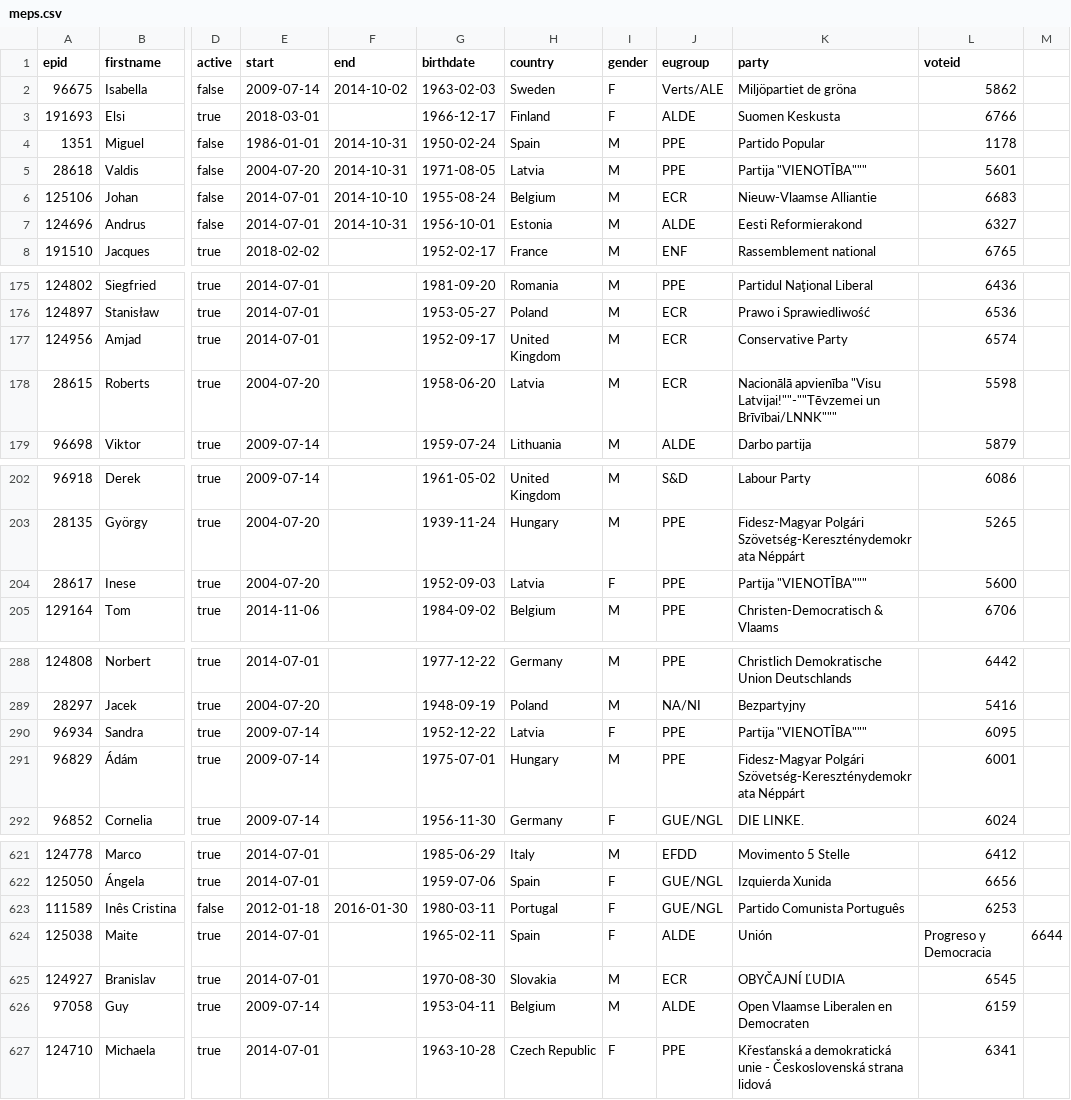
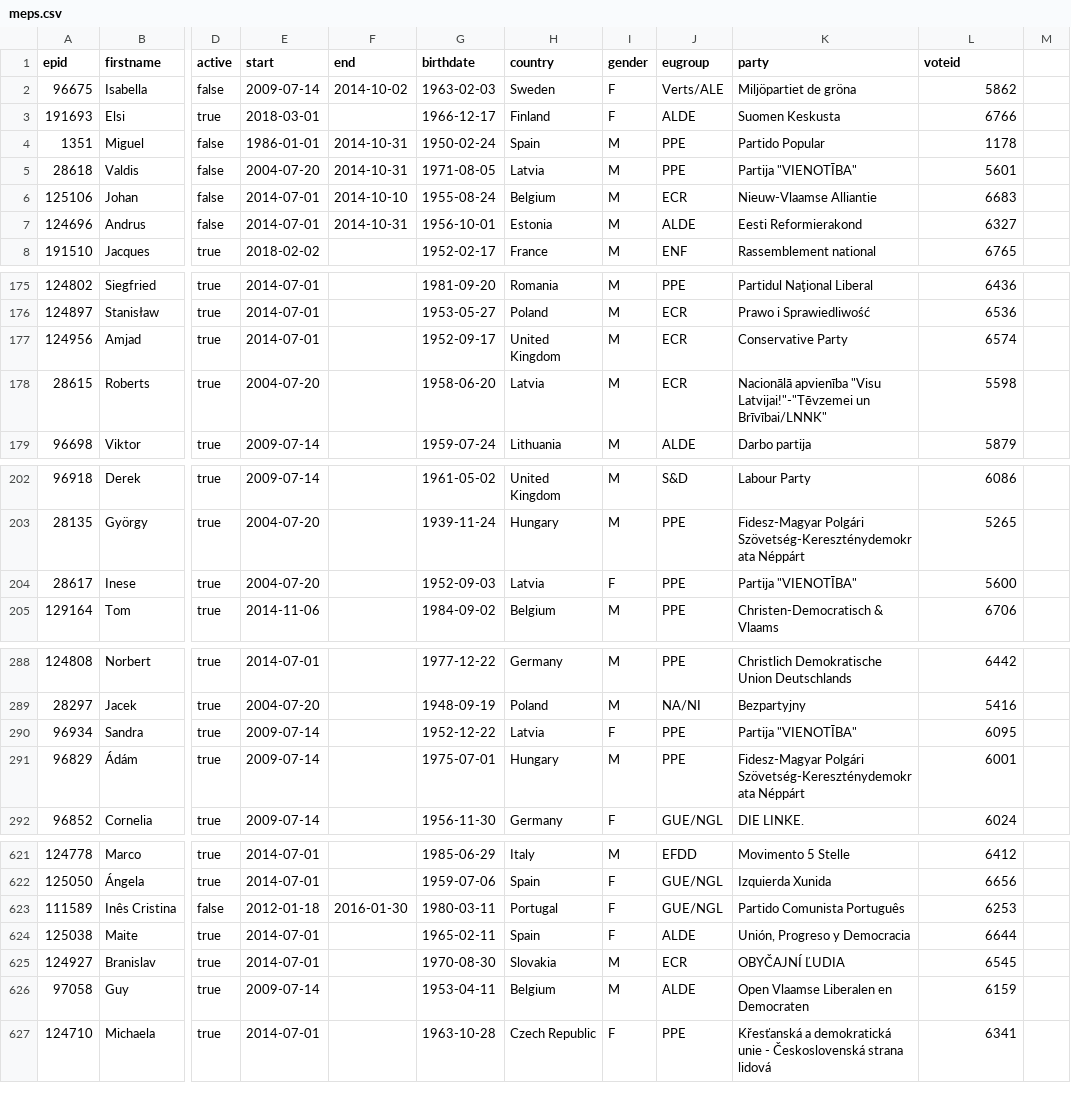
Before and after one commit to TechToThePeople/parlparse, a CSV file: data/meps.csv, drawn as a sheet; only a part is shown, gaps mark what is left out; the diff covers the shown part only; the diff names each change by its address in the sheet, - before the commit and + after, or states it on an @@ line.

```diff
--- a/data/meps.csv
+++ b/data/meps.csv
-K5 (party): Partija "VIENOTĪBA"""
+K5 (party): Partija "VIENOTĪBA"
-K178 (party): …apvienība "Visu Latvijai!""-""Tēvzemei un Brīvībai/LNNK"""
+K178 (party): …apvienība "Visu Latvijai!"-"Tēvzemei un Brīvībai/LNNK"
-K204 (party): Partija "VIENOTĪBA"""
+K204 (party): Partija "VIENOTĪBA"
-K290 (party): Partija "VIENOTĪBA"""
+K290 (party): Partija "VIENOTĪBA"
-K624 (party): Unión
+K624 (party): Unión, Progreso y Democracia
-L624 (voteid): Progreso y Democracia
+L624 (voteid): 6644
-M624: 6644
+M624: (empty)
```
Also changed, not shown: 17 edited cells elsewhere in this file, 3 other files.
